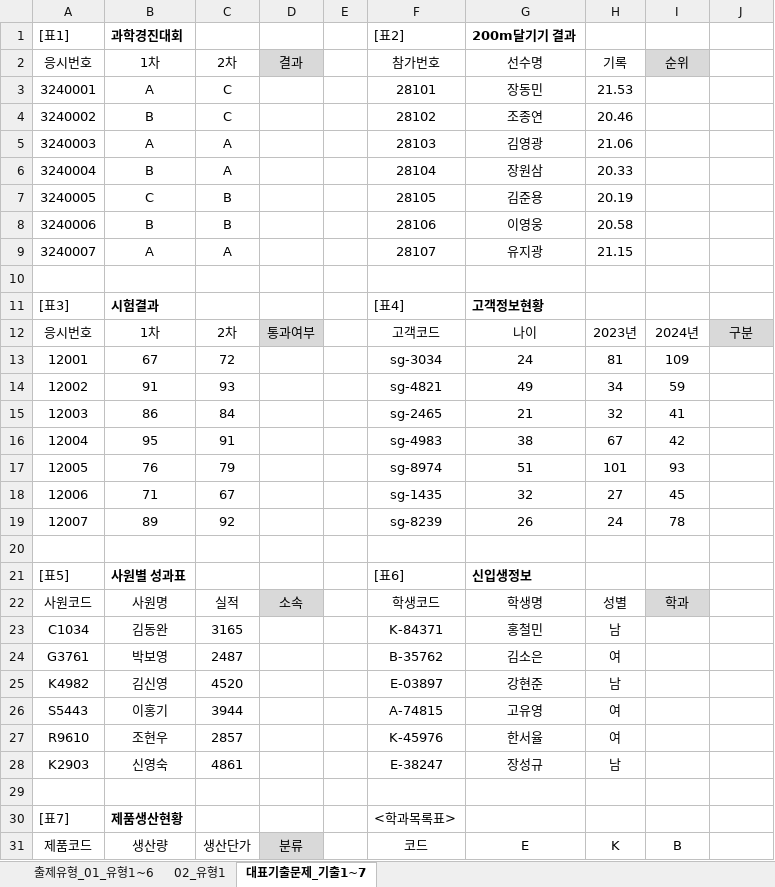
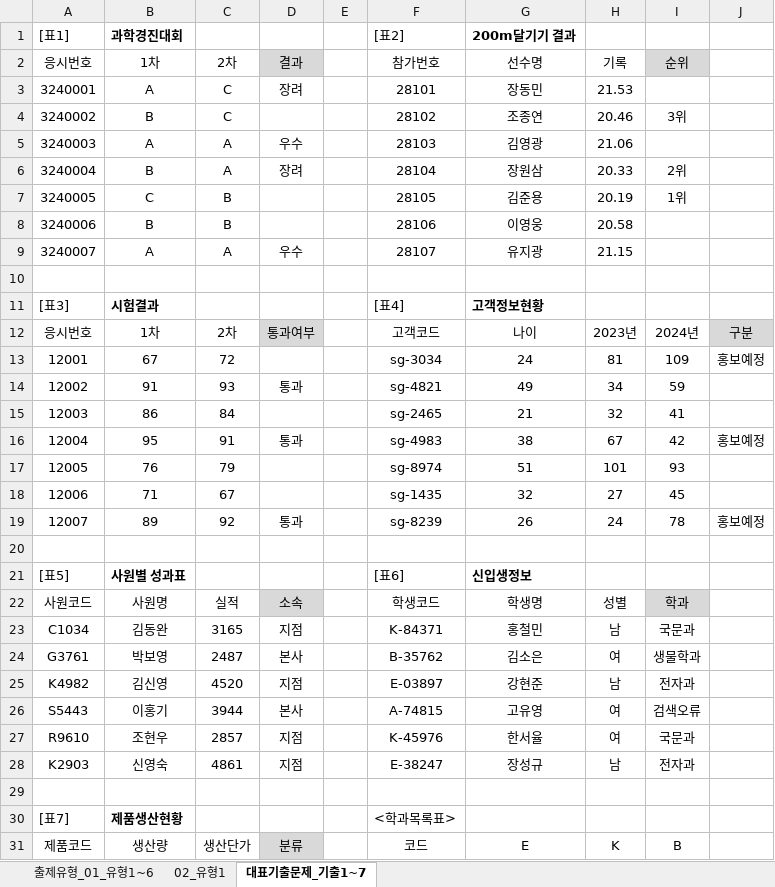
Before and after one commit to jhy0409/std_comLicense2_251130, an Excel workbook: 기능/06논리함수.xlsm, sheet 대표기출문제_기출1~7, drawn as a sheet; only a part is shown; values as stored, in another font and other column widths than the file's, no borders; the diff covers the shown part only; the diff names each change by its address in the sheet, - before the commit and + after, or states it on an @@ line.

Commit message:
기본작업 - 텍스트나누기, 계산작업 - 논리함수

```diff
--- a/기능/06논리함수.xlsm (sheet 대표기출문제_기출1~7)
+++ b/기능/06논리함수.xlsm (sheet 대표기출문제_기출1~7)
-D3: (empty)
+D3: 장려
-I4: (empty)
+I4: 3위
-D5: (empty)
+D5: 우수
-D6: (empty)
+D6: 장려
-I6: (empty)
+I6: 2위
-I7: (empty)
+I7: 1위
-D9: (empty)
+D9: 우수
-J13: (empty)
+J13: 홍보예정
-D14: (empty)
+D14: 통과
-D16: (empty)
+D16: 통과
-J16: (empty)
+J16: 홍보예정
-D19: (empty)
+D19: 통과
-J19: (empty)
+J19: 홍보예정
-D23: (empty)
+D23: 지점
-I23: (empty)
+I23: 국문과
-D24: (empty)
+D24: 본사
-I24: (empty)
+I24: 생물학과
-D25: (empty)
+D25: 지점
-I25: (empty)
+I25: 전자과
-D26: (empty)
+D26: 본사
-I26: (empty)
+I26: 검색오류
-D27:D28: (empty)
+D27:D28: 지점
-I27: (empty)
+I27: 국문과
-I28: (empty)
+I28: 전자과
```
Also changed, not shown: 6 edited cells elsewhere in this sheet, sheet 출제유형_01_유형1~6, sheet 02_유형1, formulas that keep their value, 기능/03조건부서식.xlsm, 기능/03조건부서식_정답.xlsm, 5 other files.
